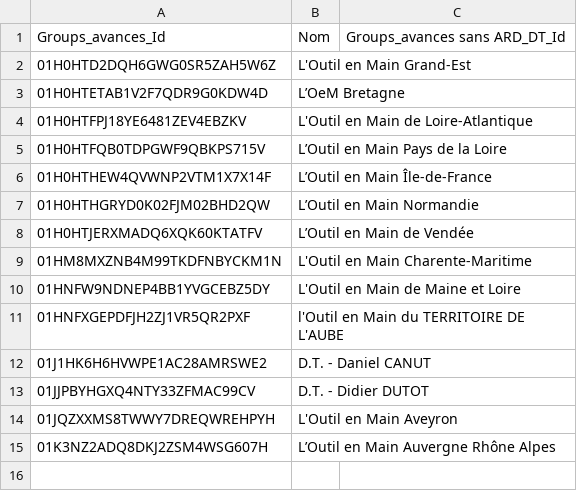
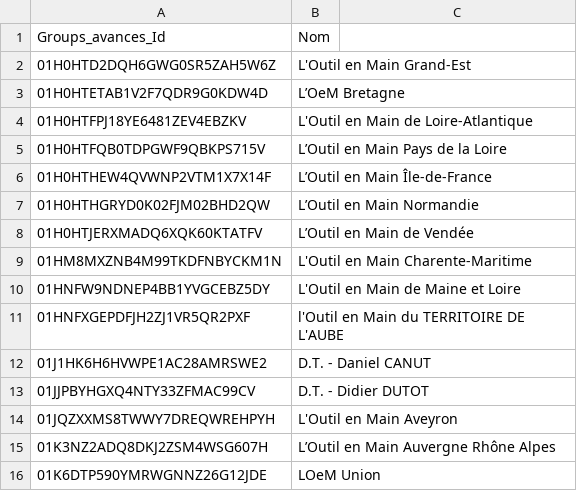
Before and after one commit to chedid1791/assoconnect_interro_api, a CSV file: Input/ARD_DT.csv, drawn as a sheet; the diff names each change by its address in the sheet, - before the commit and + after, or states it on an @@ line.

Commit message:
nnnn

```diff
--- a/Input/ARD_DT.csv
+++ b/Input/ARD_DT.csv
-C1: Groups_avances sans ARD_DT_Id
+C1: (empty)
+row 16: 01K6DTP590YMRWGNNZ26G12JDE | LOeM Union
```
